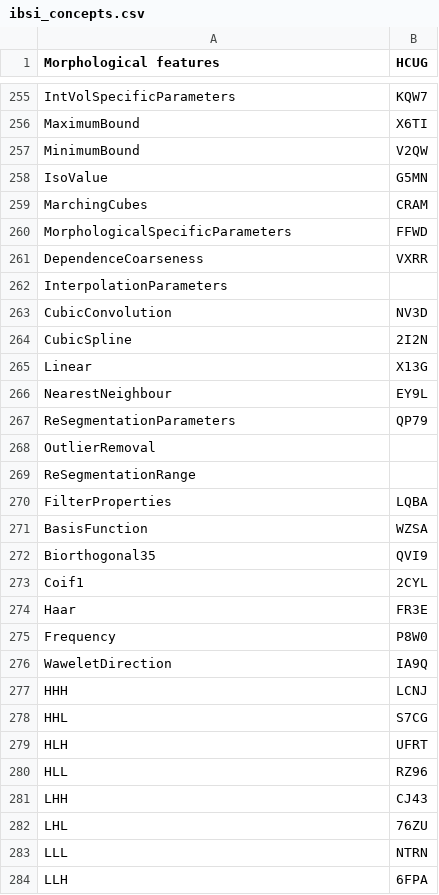
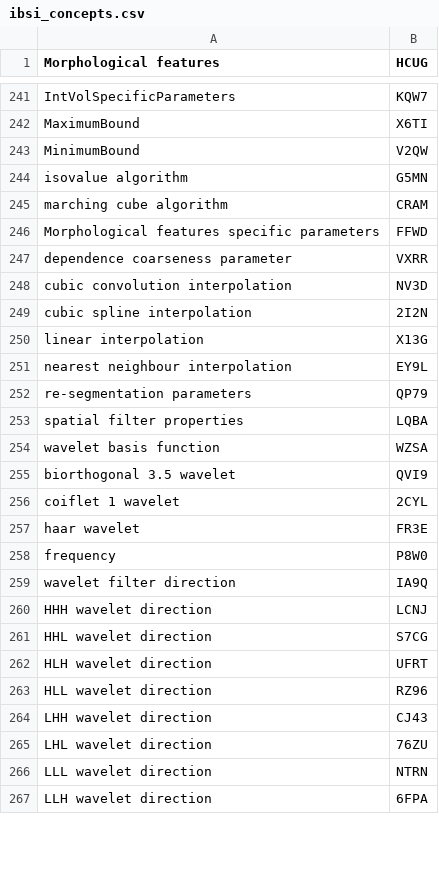
Before and after one commit to alexzwanenburg/ibsi_identifier, a CSV file: ibsi_concepts.csv, drawn as a sheet; only a part is shown, gaps mark what is left out; the diff covers the shown part only.

```diff
--- a/ibsi_concepts.csv
+++ b/ibsi_concepts.csv
@@ -257,28 +243,25 @@ MaximumBound	X6TI
 MinimumBound	V2QW
-IsoValue	G5MN
-MarchingCubes	CRAM
-MorphologicalSpecificParameters	FFWD
-DependenceCoarseness	VXRR
-InterpolationParameters
-CubicConvolution	NV3D
-CubicSpline	2I2N
-Linear	X13G
-NearestNeighbour	EY9L
-ReSegmentationParameters	QP79
-OutlierRemoval
-ReSegmentationRange
-FilterProperties	LQBA
-BasisFunction	WZSA
-Biorthogonal35	QVI9
-Coif1	2CYL
-Haar	FR3E
-Frequency	P8W0
-WaweletDirection	IA9Q
-HHH	LCNJ
-HHL	S7CG
-HLH	UFRT
-HLL	RZ96
-LHH	CJ43
-LHL	76ZU
-LLL	NTRN
-LLH	6FPA
+isovalue algorithm	G5MN
+marching cube algorithm	CRAM
+Morphological features specific parameters	FFWD
+dependence coarseness parameter	VXRR
+cubic convolution interpolation	NV3D
+cubic spline interpolation	2I2N
+linear interpolation	X13G
+nearest neighbour interpolation	EY9L
+re-segmentation parameters	QP79
+spatial filter properties	LQBA
+wavelet basis function	WZSA
+biorthogonal 3.5 wavelet	QVI9
+coiflet 1 wavelet	2CYL
+haar wavelet	FR3E
+frequency	P8W0
+wavelet filter direction	IA9Q
+HHH wavelet direction	LCNJ
+HHL wavelet direction	S7CG
+HLH wavelet direction	UFRT
+HLL wavelet direction	RZ96
+LHH wavelet direction	CJ43
+LHL wavelet direction	76ZU
+LLL wavelet direction	NTRN
+LLH wavelet direction	6FPA
```
Also changed, not shown: 14 removed rows and 15 edited cells elsewhere in this file.
